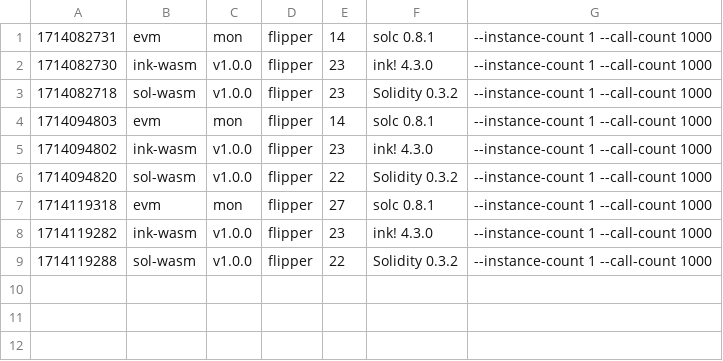
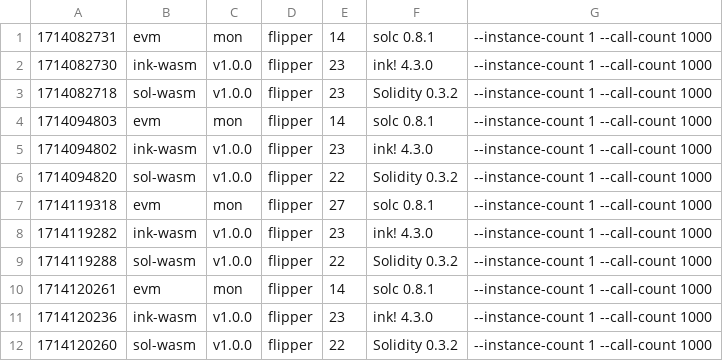
Before and after one commit to smiasojed/smart-bench, a CSV file: bench_flipper.csv, drawn as a sheet.

```diff
--- a/bench_flipper.csv
+++ b/bench_flipper.csv
@@ -9 +9,4 @@
 1714119288, sol-wasm, v1.0.0, flipper, 22, Solidity 0.3.2, --instance-count 1 --call-count 1000
+1714120261, evm, mon, flipper, 14, solc 0.8.1, --instance-count 1 --call-count 1000
+1714120236, ink-wasm, v1.0.0, flipper, 23, ink! 4.3.0, --instance-count 1 --call-count 1000
+1714120260, sol-wasm, v1.0.0, flipper, 22, Solidity 0.3.2, --instance-count 1 --call-count 1000
```
Also changed, not shown: bench_erc20.csv, 2 other files.
